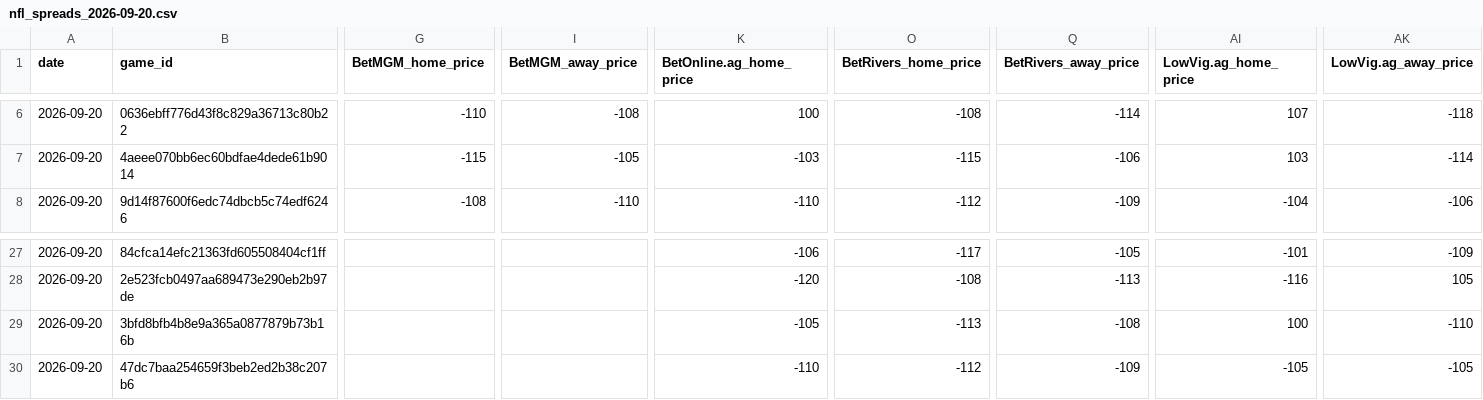
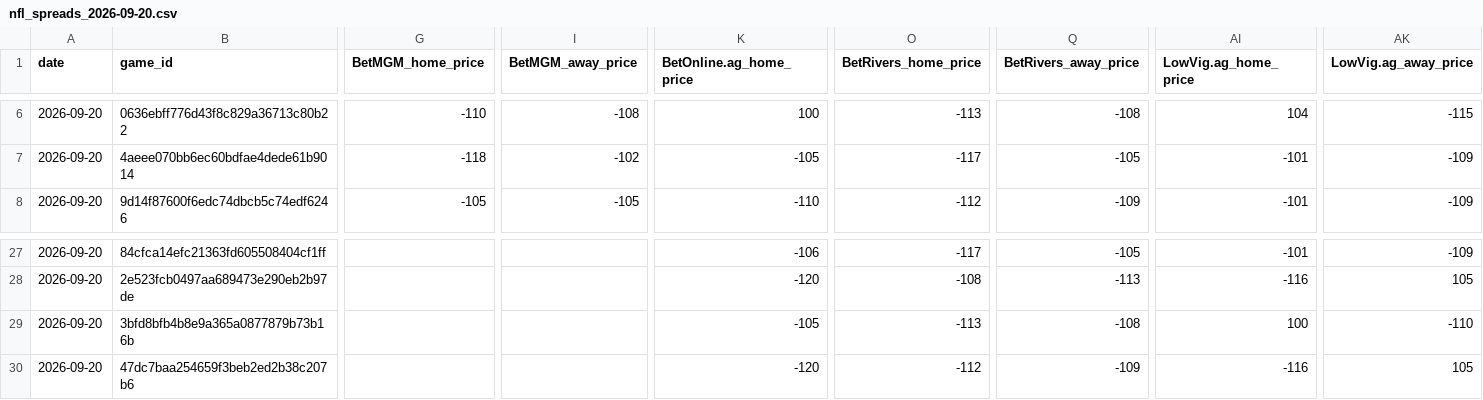
Before and after one commit to Grundulate/nba_odds_daily, a CSV file: nfl_data/nfl_spreads_2026-09-20.csv, drawn as a sheet; only a part is shown, gaps mark what is left out; the diff covers the shown part only; the diff names each change by its address in the sheet, - before the commit and + after, or states it on an @@ line.

```diff
--- a/nfl_data/nfl_spreads_2026-09-20.csv
+++ b/nfl_data/nfl_spreads_2026-09-20.csv
-O6 (BetRivers_home_price): -108
+O6 (BetRivers_home_price): -113
-Q6 (BetRivers_away_price): -114
+Q6 (BetRivers_away_price): -108
-AI6 (LowVig.ag_home_price): 107
+AI6 (LowVig.ag_home_price): 104
-AK6 (LowVig.ag_away_price): -118
+AK6 (LowVig.ag_away_price): -115
-G7 (BetMGM_home_price): -115
+G7 (BetMGM_home_price): -118
-I7 (BetMGM_away_price): -105
+I7 (BetMGM_away_price): -102
-K7 (BetOnline.ag_home_price): -103
+K7 (BetOnline.ag_home_price): -105
-O7 (BetRivers_home_price): -115
+O7 (BetRivers_home_price): -117
-Q7 (BetRivers_away_price): -106
+Q7 (BetRivers_away_price): -105
-AI7 (LowVig.ag_home_price): 103
+AI7 (LowVig.ag_home_price): -101
-AK7 (LowVig.ag_away_price): -114
+AK7 (LowVig.ag_away_price): -109
-G8 (BetMGM_home_price): -108
+G8 (BetMGM_home_price): -105
-I8 (BetMGM_away_price): -110
+I8 (BetMGM_away_price): -105
-AI8 (LowVig.ag_home_price): -104
+AI8 (LowVig.ag_home_price): -101
-AK8 (LowVig.ag_away_price): -106
+AK8 (LowVig.ag_away_price): -109
-K30 (BetOnline.ag_home_price): -110
+K30 (BetOnline.ag_home_price): -120
-AI30 (LowVig.ag_home_price): -105
+AI30 (LowVig.ag_home_price): -116
-AK30 (LowVig.ag_away_price): -105
+AK30 (LowVig.ag_away_price): 105
```
Also changed, not shown: 102 edited cells elsewhere in this file.
